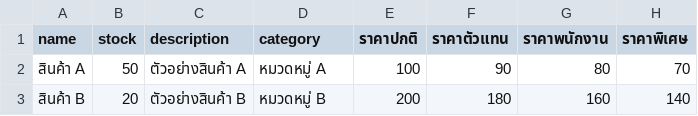
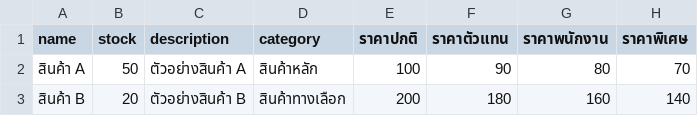
Before and after one commit to suralism/sales-system-nextjs, a CSV file: public/sample-products.csv, drawn as a sheet.

Commit message:
Add product category constants

```diff
--- a/public/sample-products.csv
+++ b/public/sample-products.csv
@@ -1,3 +1,3 @@
 name,stock,description,category,ราคาปกติ,ราคาตัวแทน,ราคาพนักงาน,ราคาพิเศษ
-สินค้า A,50,ตัวอย่างสินค้า A,หมวดหมู่ A,100,90,80,70
-สินค้า B,20,ตัวอย่างสินค้า B,หมวดหมู่ B,200,180,160,140
+สินค้า A,50,ตัวอย่างสินค้า A,สินค้าหลัก,100,90,80,70
+สินค้า B,20,ตัวอย่างสินค้า B,สินค้าทางเลือก,200,180,160,140
```
Also changed, not shown: 6 other files.
